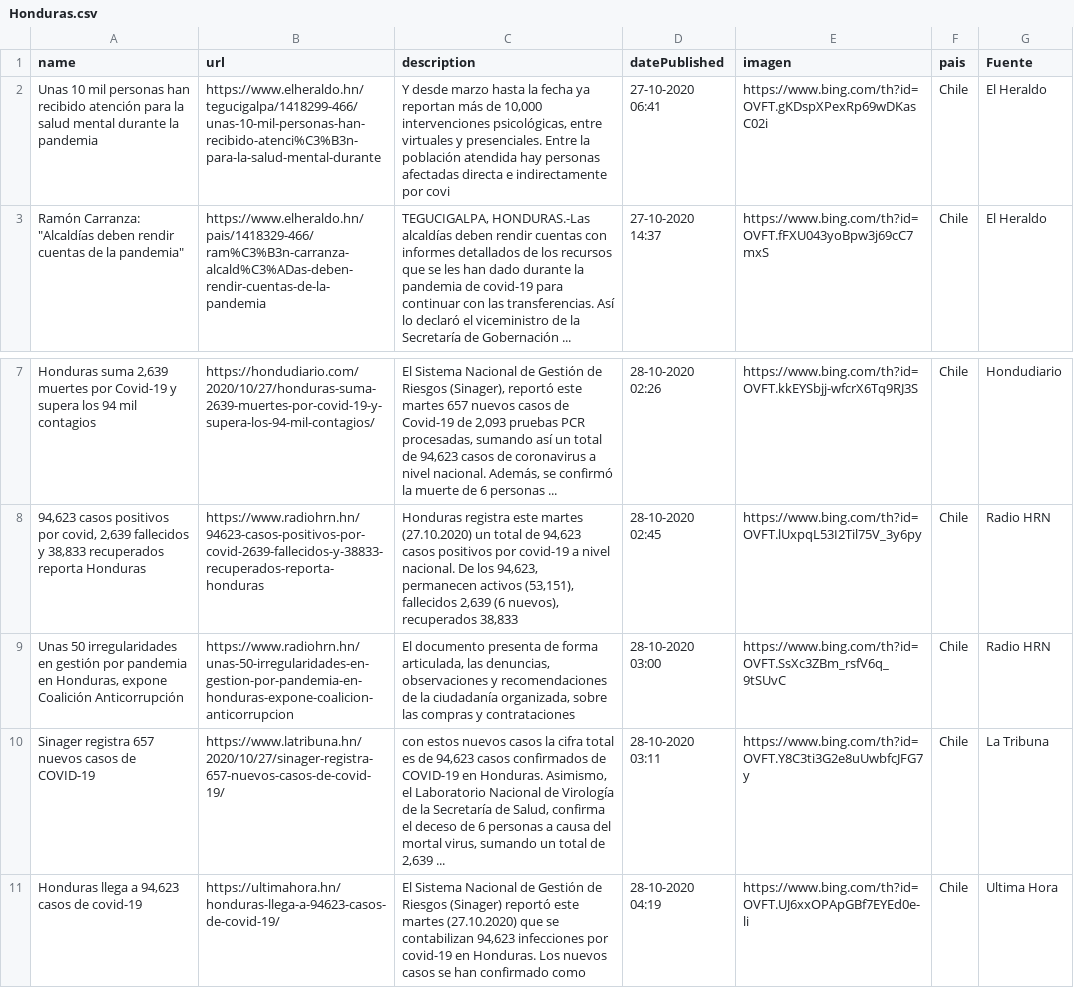
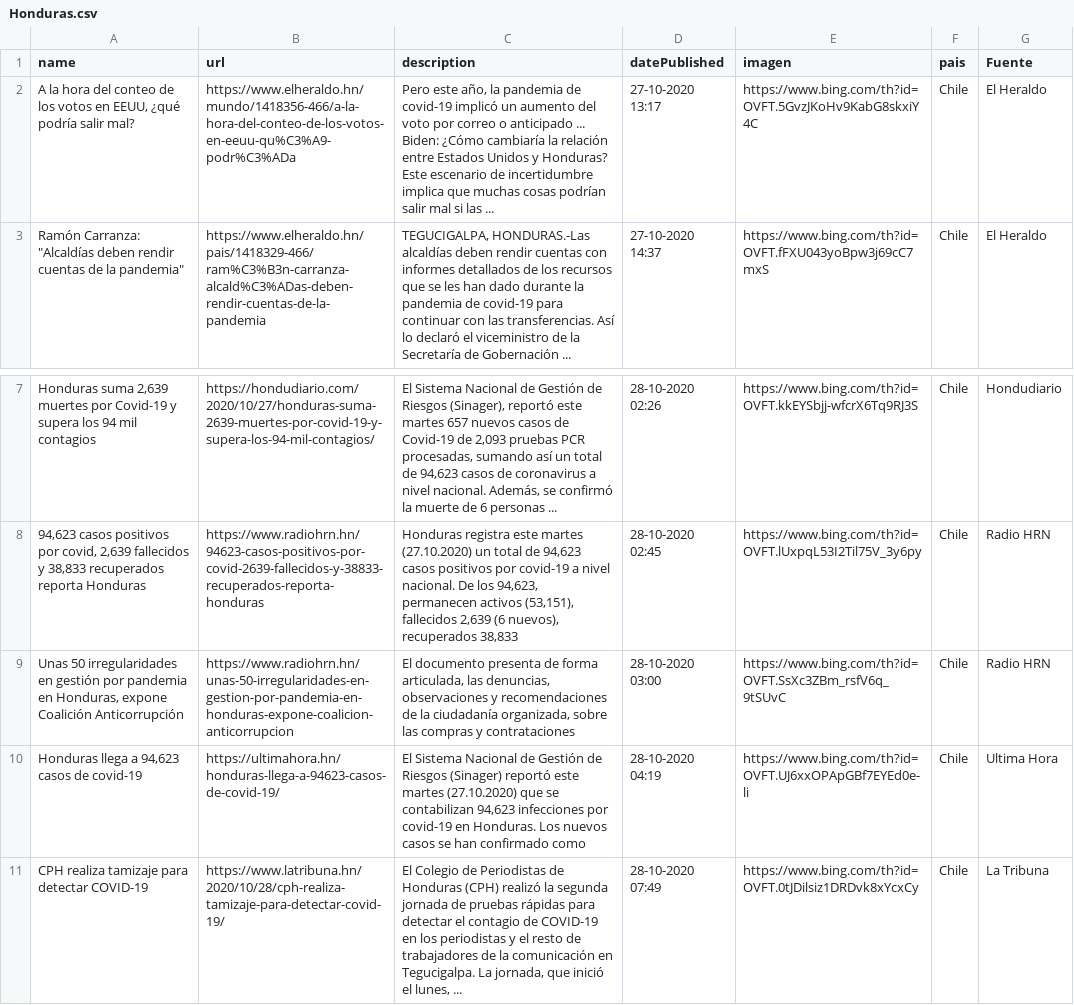
Before and after one commit to Sud-Austral/Datos_Honduras, a CSV file: Bing/News/Honduras.csv, drawn as a sheet; only a part is shown, gaps mark what is left out; removed rows and columns are numbered as before the commit, all else as after; the diff names each change by its address in the sheet, - before the commit and + after, or states it on an @@ line.

```diff
--- a/Bing/News/Honduras.csv
+++ b/Bing/News/Honduras.csv
-A2 (name): Unas 10 mil personas han recibido atención para la salud mental durante la pandemia
+A2 (name): A la hora del conteo de los votos en EEUU, ¿qué podría salir mal?
-B2 (url): https://www.elheraldo.hn/tegucigalpa/1418299-466/unas-10-mil-personas-han-recibido-atenci%C3%B3n-para-la-salud-mental-durante
+B2 (url): https://www.elheraldo.hn/mundo/1418356-466/a-la-hora-del-conteo-de-los-votos-en-eeuu-qu%C3%A9-podr%C3%ADa
-C2 (description): Y desde marzo hasta la fecha ya reportan más de 10,000 intervenciones psicológicas, entre virtuales y presenciales. Entre la población atendida hay personas afectadas directa e indirectamente por covi
+C2 (description): Pero este año, la pandemia de covid-19 implicó un aumento del voto por correo o anticipado ... Biden: ¿Cómo cambiaría la relación entre Estados Unidos y Honduras? Este escenario de incertidumbre implica que muchas cosas podrían salir mal si las ...
-D2 (datePublished): 27-10-2020 06:41
+D2 (datePublished): 27-10-2020 13:17
-E2 (imagen): https://www.bing.com/th?id=OVFT.gKDspXPexRp69wDKasC02i
+E2 (imagen): https://www.bing.com/th?id=OVFT.5GvzJKoHv9KabG8skxiY4C
-row 10: Sinager registra 657 nuevos casos de COVID-19 | https://www.latribuna.hn/2020/10/27/sinager-registra-657-nuevos-casos-de-covid-19/ | con estos nuevos casos la cifra total es de 94,623 casos confirmados de COVID-19 en Honduras. Asimismo, el Laboratorio Nacional de Virología de la Secretaría de Salud, confirma el deceso de 6 personas a causa del mortal virus, sumando un total de 2,639 ... | 28-10-2020 03:11 | https://www.bing.com/th?id=OVFT.Y8C3ti3G2e8uUwbfcJFG7y | Chile | La Tribuna
+row 11: CPH realiza tamizaje para detectar COVID-19 | https://www.latribuna.hn/2020/10/28/cph-realiza-tamizaje-para-detectar-covid-19/ | El Colegio de Periodistas de Honduras (CPH) realizó la segunda jornada de pruebas rápidas para detectar el contagio de COVID-19 en los periodistas y el resto de trabajadores de la comunicación en Tegucigalpa. La jornada, que inició el lunes, ... | 28-10-2020 07:49 | https://www.bing.com/th?id=OVFT.0tJDilsiz1DRDvk8xYcxCy | Chile | La Tribuna
```
Also changed, not shown: tweeter/tweeter.csv.
